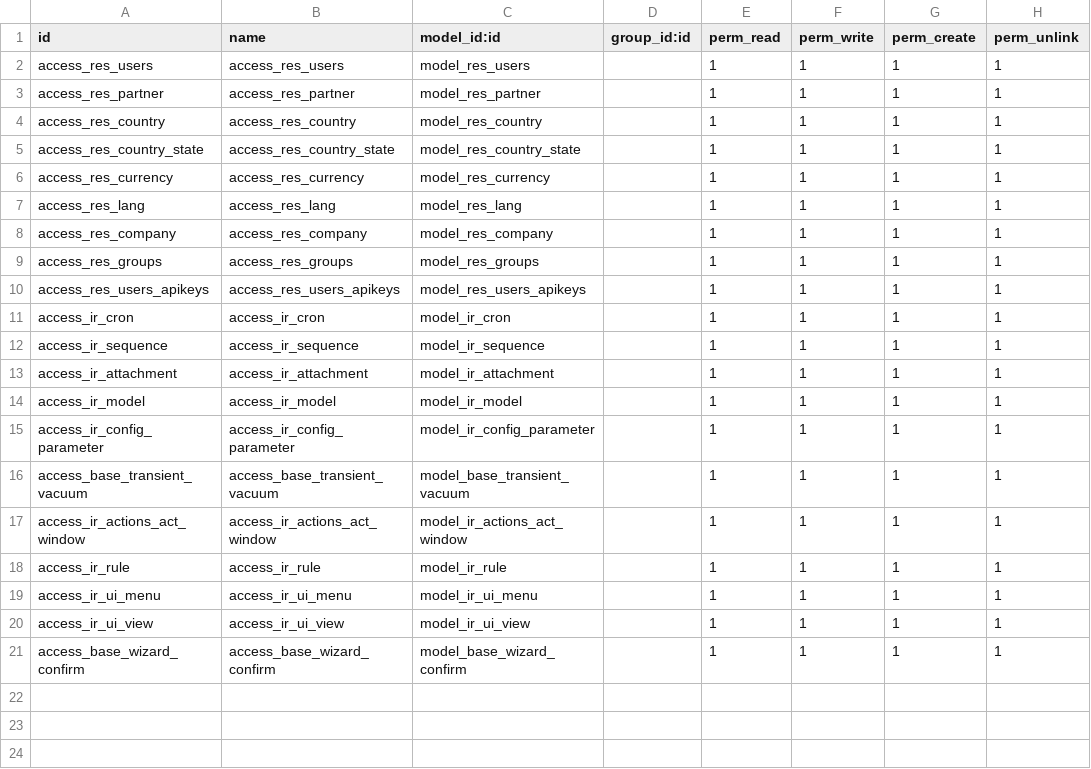
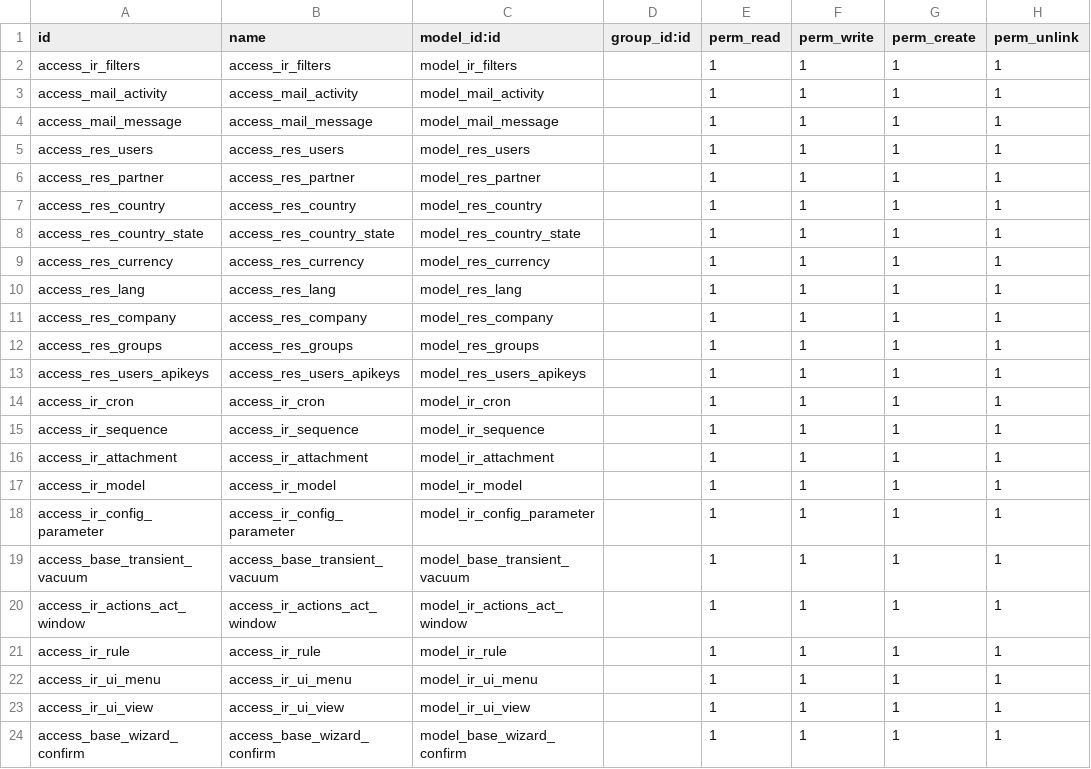
Before and after one commit to Janar2510/AI-Power, a CSV file: addons/base/security/ir.model.access.csv, drawn as a sheet.

```diff
--- a/addons/base/security/ir.model.access.csv
+++ b/addons/base/security/ir.model.access.csv
@@ -1,2 +1,5 @@
 id,name,model_id:id,group_id:id,perm_read,perm_write,perm_create,perm_unlink
+access_ir_filters,access_ir_filters,model_ir_filters,,1,1,1,1
+access_mail_activity,access_mail_activity,model_mail_activity,,1,1,1,1
+access_mail_message,access_mail_message,model_mail_message,,1,1,1,1
 access_res_users,access_res_users,model_res_users,,1,1,1,1
```
Also changed, not shown: 37 other files.
